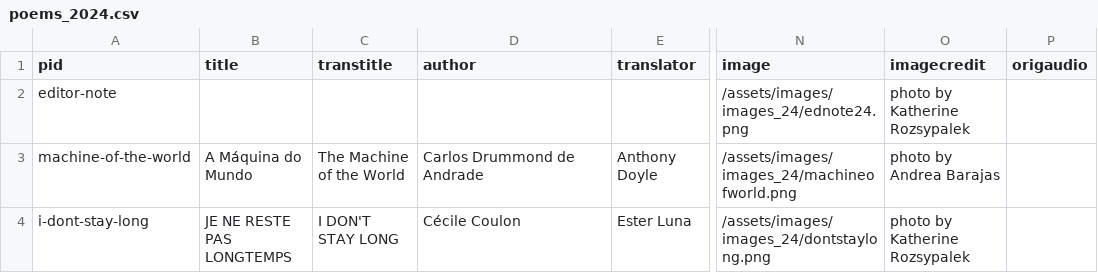
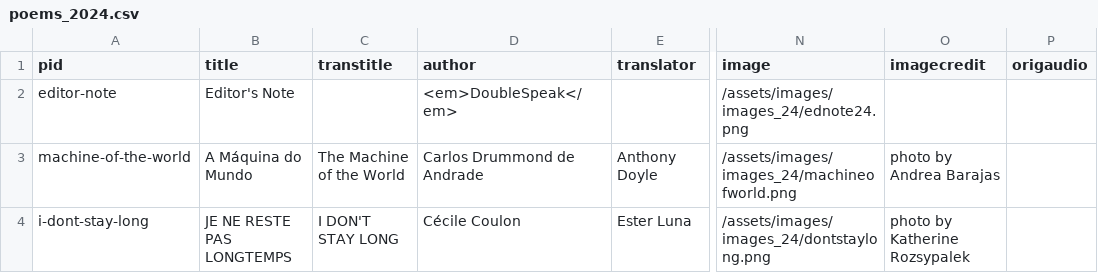
Before and after one commit to double-speak/doublespeak.github.io, a CSV file: _data/issues/poems_2024.csv, drawn as a sheet; only a part is shown, gaps mark what is left out; the diff names each change by its address in the sheet, - before the commit and + after, or states it on an @@ line.

Commit message:
revised editor's note 2024
revising editor's note

```diff
--- a/_data/issues/poems_2024.csv
+++ b/_data/issues/poems_2024.csv
-B2 (title): (empty)
+B2 (title): Editor's Note
-D2 (author): (empty)
+D2 (author): <em>DoubleSpeak</em>
-O2 (imagecredit): photo by Katherine Rozsypalek
+O2 (imagecredit): (empty)
```
Also changed, not shown: _data/poems_2024.csv, 1 other file.
